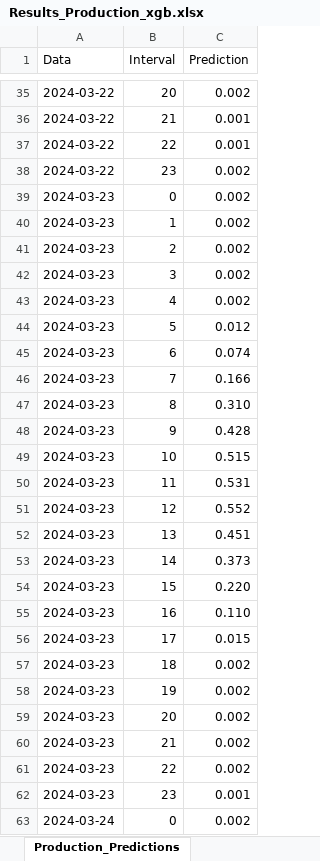
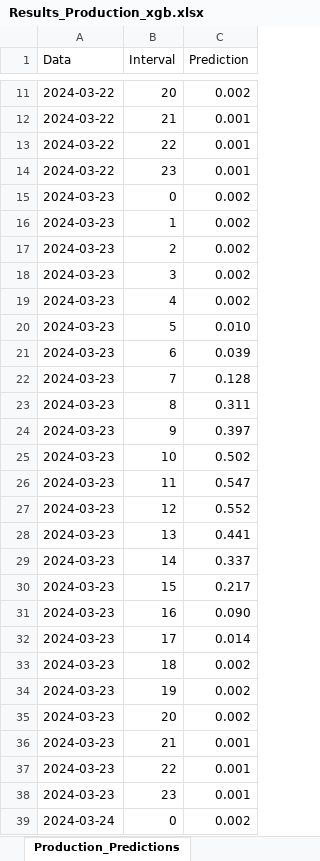
Before and after one commit to Andrei-Ionita/forecast_app, an Excel workbook: Solina/Production/Results_Production_xgb.xlsx, sheet Production_Predictions, drawn as a sheet; only a part is shown, gaps mark what is left out; values as stored, in another font and other column widths than the file's, no borders; addresses are those after the commit; the diff covers the shown part only; the diff names each change by its address in the sheet, - before the commit and + after, or states it on an @@ line.

```diff
--- a/Solina/Production/Results_Production_xgb.xlsx (sheet Production_Predictions)
+++ b/Solina/Production/Results_Production_xgb.xlsx (sheet Production_Predictions)
-C14 (Prediction): 0.002
+C14 (Prediction): 0.001
-C20 (Prediction): 0.012
+C20 (Prediction): 0.010
-C21 (Prediction): 0.074
+C21 (Prediction): 0.039
-C22 (Prediction): 0.166
+C22 (Prediction): 0.128
-C23 (Prediction): 0.310
+C23 (Prediction): 0.311
-C24 (Prediction): 0.428
+C24 (Prediction): 0.397
-C25 (Prediction): 0.515
+C25 (Prediction): 0.502
-C26 (Prediction): 0.531
+C26 (Prediction): 0.547
-C28 (Prediction): 0.451
+C28 (Prediction): 0.441
-C29 (Prediction): 0.373
+C29 (Prediction): 0.337
-C30 (Prediction): 0.220
+C30 (Prediction): 0.217
-C31 (Prediction): 0.110
+C31 (Prediction): 0.090
-C32 (Prediction): 0.015
+C32 (Prediction): 0.014
-C36:C37 (Prediction): 0.002
+C36:C37 (Prediction): 0.001
```
Also changed, not shown: 24 added rows, 24 removed rows and 63 edited cells elsewhere in this sheet, Transavia/Consumption/Input.xlsx, Transavia/Consumption/Input_Brasov.xlsx, 2 other files.
